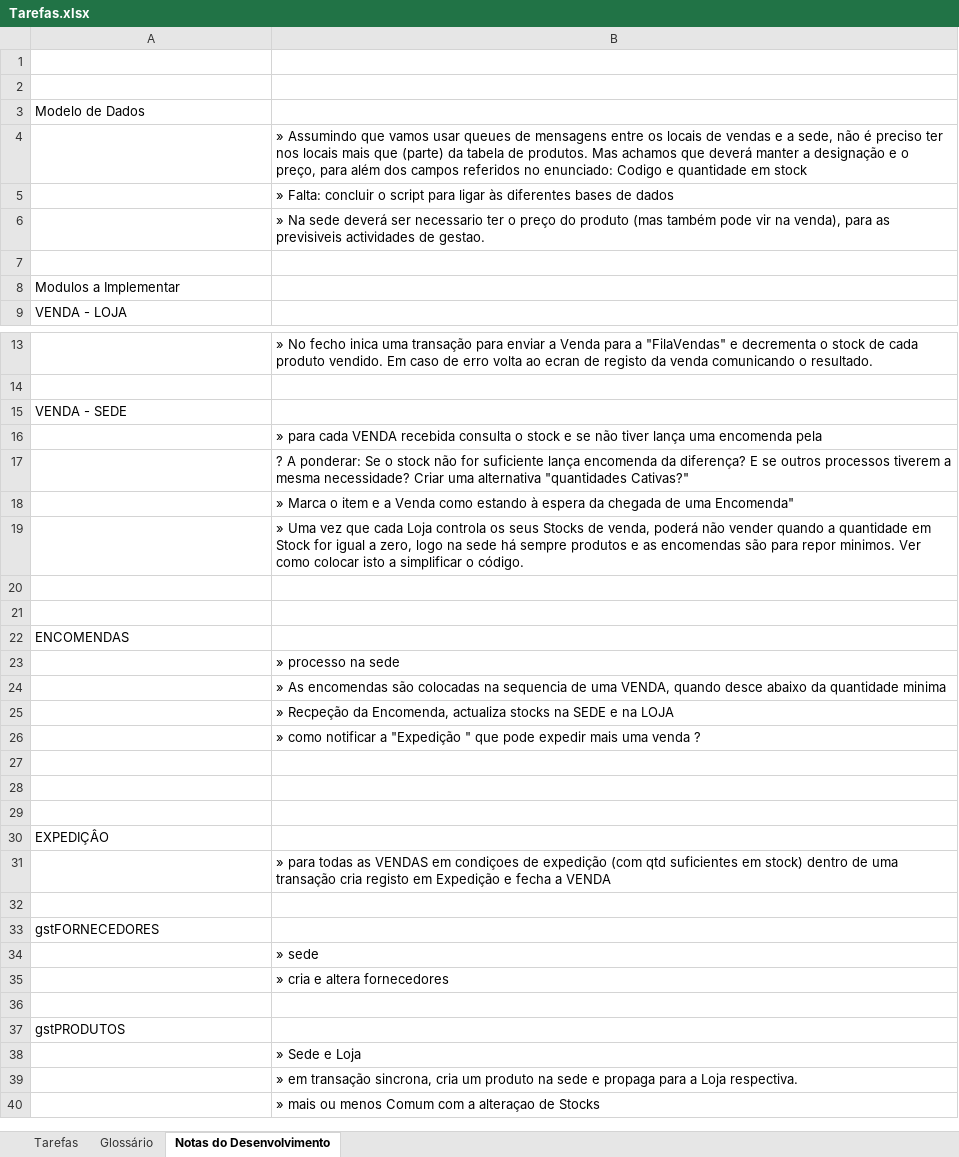
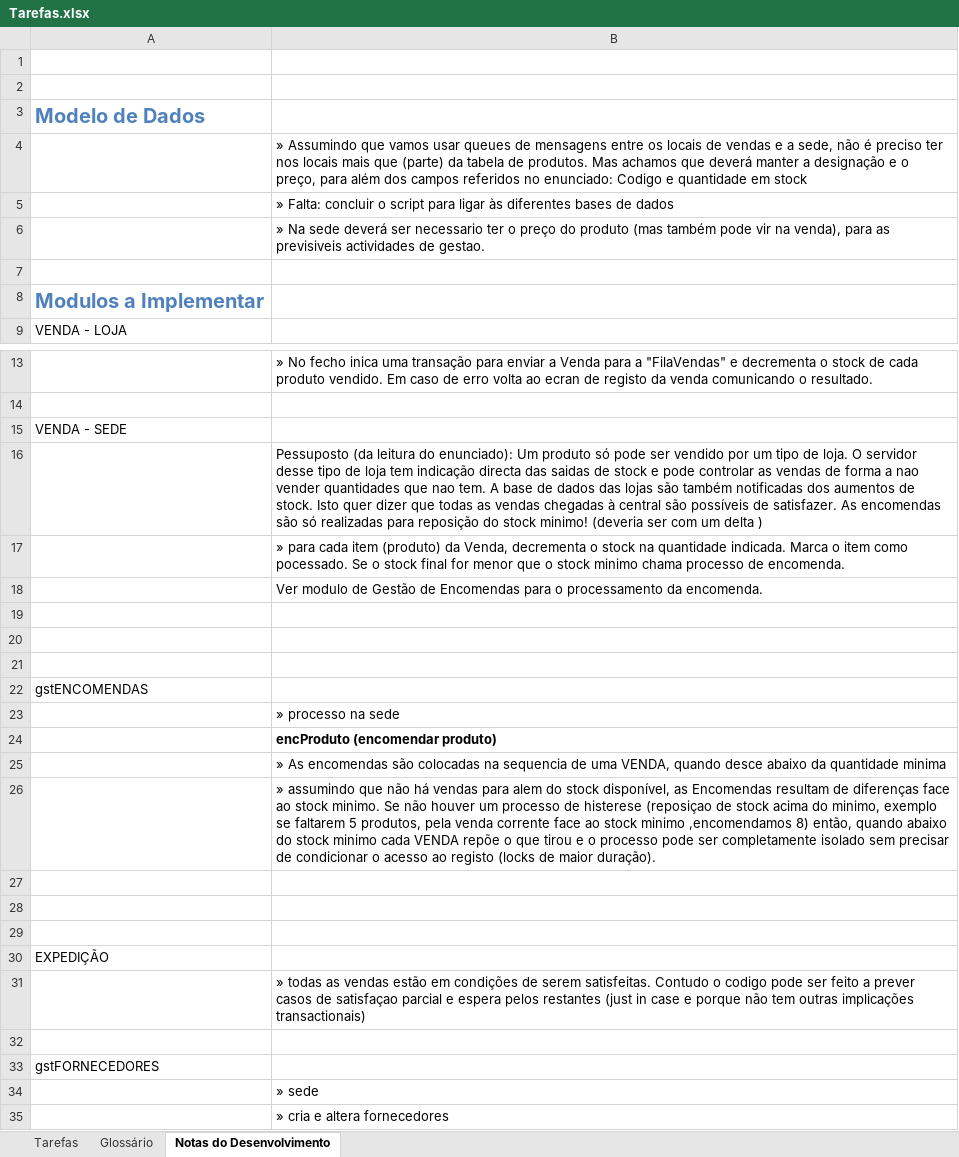
Before and after one commit to RASMiranda/com.isel.si1314.asi, an Excel workbook: TrabalhoFinal/Tarefas.xlsx, sheet Notas do Desenvolvimento, drawn as a sheet; only a part is shown, gaps mark what is left out; the shorter side is filled out with more unchanged rows; values as stored, in another font and other column widths than the file's, no borders; removed rows and columns are numbered as before the commit, all else as after; the diff covers the shown part only; the diff names each change by its address in the sheet, - before the commit and + after, or states it on an @@ line.

```diff
--- a/TrabalhoFinal/Tarefas.xlsx (sheet Notas do Desenvolvimento)
+++ b/TrabalhoFinal/Tarefas.xlsx (sheet Notas do Desenvolvimento)
@@ A3 bold: off → on, text colour: black → #4F81BD, text size: larger @@
@@ A8 bold: off → on, text colour: black → #4F81BD, text size: larger @@
-B16: » para cada VENDA recebida consulta o stock e se não tiver lança uma encomenda pela
+B16: Pessuposto (da leitura do enunciado): Um produto só pode ser vendido por um tipo de loja. O servidor desse tipo de loja tem indicação directa das saidas de stock e pode controlar as vendas de forma a nao vender quantidades que nao tem. A base de dados das lojas são também notificadas dos aumentos de stock. Isto quer dizer que todas as vendas chegadas à central são possíveis de satisfazer. As encomendas são só realizadas para reposição do stock minimo! (deveria ser com um delta )
-B17: ? A ponderar: Se o stock não for suficiente lança encomenda da diferença? E se outros processos tiverem a mesma necessidade? Criar uma alternativa "quantidades Cativas?"
+B17: » para cada item (produto) da Venda, decrementa o stock na quantidade indicada. Marca o item como pocessado. Se o stock final for menor que o stock minimo chama processo de encomenda.
-B18: » Marca o item e a Venda como estando à espera da chegada de uma Encomenda"
+B18: Ver modulo de Gestão de Encomendas para o processamento da encomenda.
-row 19:  | » Uma vez que cada Loja controla os seus Stocks de venda, poderá não vender quando a quantidade em Stock for igual a zero, logo na sede há sempre produtos e as encomendas são para repor minimos. Ver como colocar isto a simplificar o código.
-row 20: (empty)
-row 21: (empty)
-row 22: ENCOMENDAS
-row 23:  | » processo na sede
-row 25:  | » Recpeção da Encomenda, actualiza stocks na SEDE e na LOJA
-row 26:  | » como notificar a "Expedição " que pode expedir mais uma venda ?
-A22: EXPEDIÇÂO
+A22: gstENCOMENDAS
-B23: » para todas as VENDAS em condiçoes de expedição (com qtd suficientes em stock) dentro de uma transação cria registo em Expedição e fecha a VENDA
+B23: » processo na sede
+row 24:  | encProduto (encomendar produto)
@@ row 24 moved to row 25: » As encomendas são colocadas na sequenc… @@
+row 26:  | » assumindo que não há vendas para alem do stock disponível, as Encomendas resultam de diferenças face ao stock minimo. Se não houver um processo de histerese (reposiçao de stock acima do minimo, exemplo se faltarem 5 produtos, pela venda corrente face ao stock minimo ,encomendamos 8) então, quando abaixo do stock minimo cada VENDA repõe o que tirou e o processo pode ser completamente isolado sem precisar de condicionar o acesso ao registo (locks de maior duração).
+row 27: (empty)
+row 28: (empty)
+row 29: (empty)
+row 30: EXPEDIÇÃO
+row 31:  | » todas as vendas estão em condições de serem satisfeitas. Contudo o codigo pode ser feito a prever casos de satisfaçao parcial e espera pelos restantes (just in case e porque não tem outras implicações transactionais)
```
Also changed, not shown: 8 added rows, 1 removed row and 3 edited cells elsewhere in this sheet, sheet Glossário, sheet Tarefas, 2 other files.
